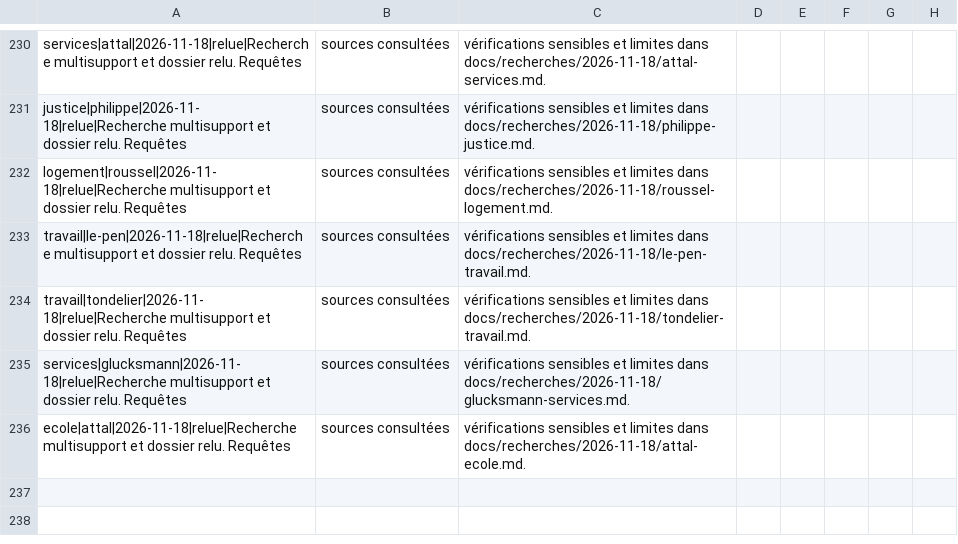
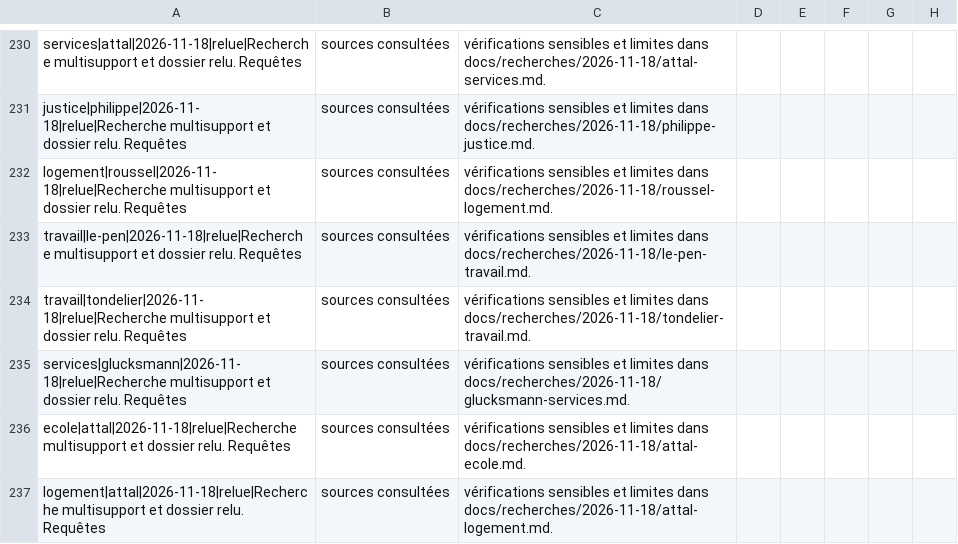
Before and after one commit to adrienconrath/pourquivoter, a TSV file: data/recherches.tsv, drawn as a sheet; only a part is shown, gaps mark what is left out; the diff names each change by its address in the sheet, - before the commit and + after, or states it on an @@ line.

```diff
--- a/data/recherches.tsv
+++ b/data/recherches.tsv
+row 237: logement|attal|2026-11-18|relue|Recherche multisupport et dossier relu. Requêtes | sources consultées | vérifications sensibles et limites dans docs/recherches/2026-11-18/attal-logement.md.
```
Also changed, not shown: data/audit-couverture.tsv, data/sources.tsv, 3 other files.
